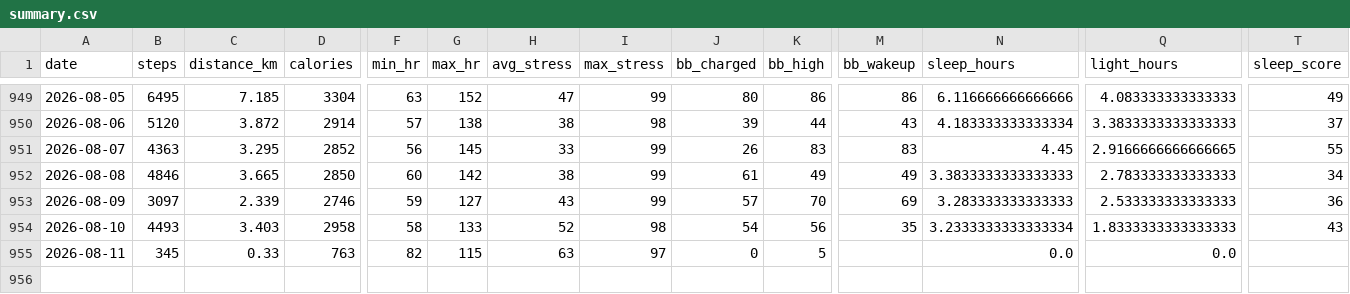
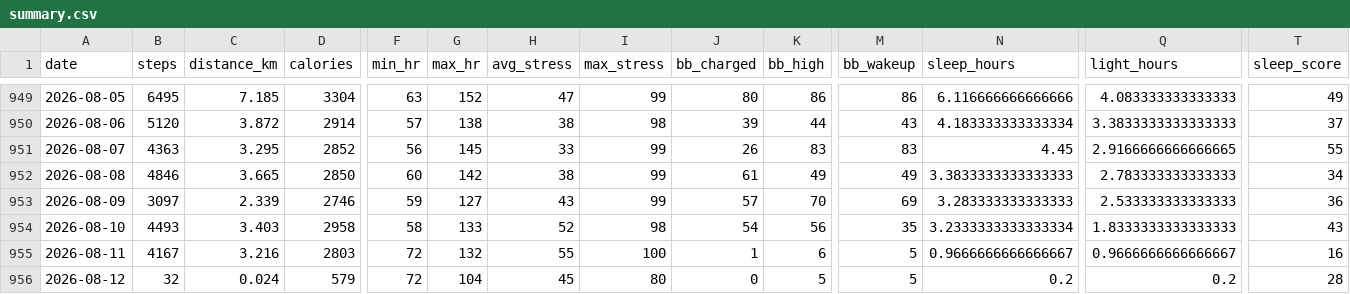
Before and after one commit to chenzihuan67/garmin-sync, a CSV file: summary.csv, drawn as a sheet; only a part is shown, gaps mark what is left out; rows hold the shown columns only; the diff covers the shown part only; the diff names each change by its address in the sheet, - before the commit and + after, or states it on an @@ line.

```diff
--- a/summary.csv
+++ b/summary.csv
-B955 (steps): 345
+B955 (steps): 4167
-C955 (distance_km): 0.33
+C955 (distance_km): 3.216
-D955 (calories): 763
+D955 (calories): 2803
-F955 (min_hr): 82
+F955 (min_hr): 72
-G955 (max_hr): 115
+G955 (max_hr): 132
-H955 (avg_stress): 63
+H955 (avg_stress): 55
-I955 (max_stress): 97
+I955 (max_stress): 100
-J955 (bb_charged): 0
+J955 (bb_charged): 1
-K955 (bb_high): 5
+K955 (bb_high): 6
-M955 (bb_wakeup): (empty)
+M955 (bb_wakeup): 5
-N955 (sleep_hours): 0.0
+N955 (sleep_hours): 0.9666666666666667
-Q955 (light_hours): 0.0
+Q955 (light_hours): 0.9666666666666667
-T955 (sleep_score): (empty)
+T955 (sleep_score): 16
+row 956: 2026-08-12 | 32 | 0.024 | 579 | 72 | 104 | 45 | 80 | 0 | 5 | 5 | 0.2 | 0.2 | 28
```
Also changed, not shown: 1 edited cell elsewhere in this file, 4 other files.
